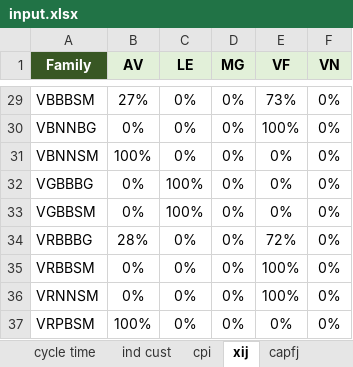
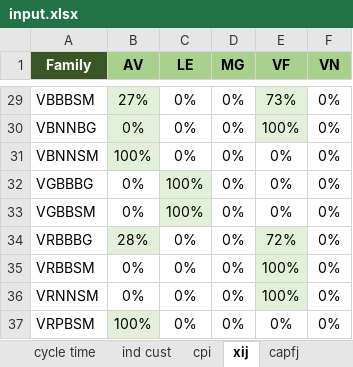
Before and after one commit to landaudiogo/ims, an Excel workbook: data/input.xlsx, sheet xij, drawn as a sheet; only a part is shown, gaps mark what is left out; values as stored, in another font and other column widths than the file's, no borders; the diff covers the shown part only; the diff names each change by its address in the sheet, - before the commit and + after, or states it on an @@ line.

```diff
--- a/data/input.xlsx (sheet xij)
+++ b/data/input.xlsx (sheet xij)
-B1:F1 fill: #E2F0D9
+B1:F1 fill: #A9D18E
-B29:B31 fill: none
+B29:B31 fill: #E2F0D9
-E29:E30 fill: none
+E29:E30 fill: #E2F0D9
-C32:C33 fill: none
+C32:C33 fill: #E2F0D9
-B34 fill: none
+B34 fill: #E2F0D9
-E34:E36 fill: none
+E34:E36 fill: #E2F0D9
-B37 fill: none
+B37 fill: #E2F0D9
```
Also changed, not shown: cell formats elsewhere in this sheet, sheet demand, sheet capfj, sheet cycle time, sheet bud, 3 other files.
